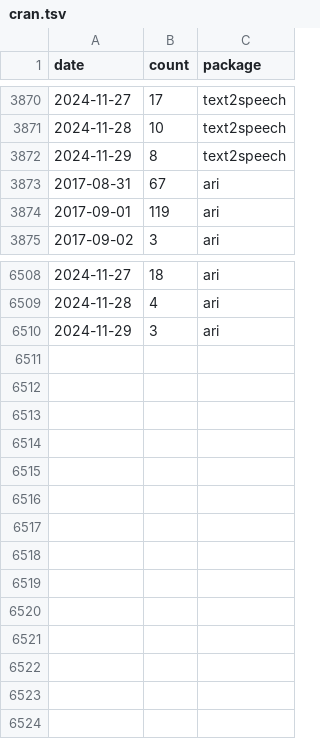
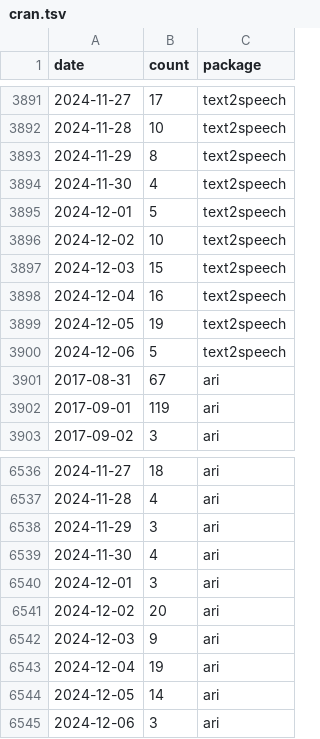
Before and after one commit to cansavvy/cansavvy-impact, a TSV file: metricminer_data/cran/cran.tsv, drawn as a sheet; only a part is shown, gaps mark what is left out; the diff covers the shown part only; the diff names each change by its address in the sheet, - before the commit and + after, or states it on an @@ line.

```diff
--- a/metricminer_data/cran/cran.tsv
+++ b/metricminer_data/cran/cran.tsv
+row 3894: 2024-11-30 | 4 | text2speech
+row 3895: 2024-12-01 | 5 | text2speech
+row 3896: 2024-12-02 | 10 | text2speech
+row 3897: 2024-12-03 | 15 | text2speech
+row 3898: 2024-12-04 | 16 | text2speech
+row 3899: 2024-12-05 | 19 | text2speech
+row 3900: 2024-12-06 | 5 | text2speech
+row 6539: 2024-11-30 | 4 | ari
+row 6540: 2024-12-01 | 3 | ari
+row 6541: 2024-12-02 | 20 | ari
+row 6542: 2024-12-03 | 9 | ari
+row 6543: 2024-12-04 | 19 | ari
+row 6544: 2024-12-05 | 14 | ari
+row 6545: 2024-12-06 | 3 | ari
```
Also changed, not shown: 21 added rows elsewhere in this file.
